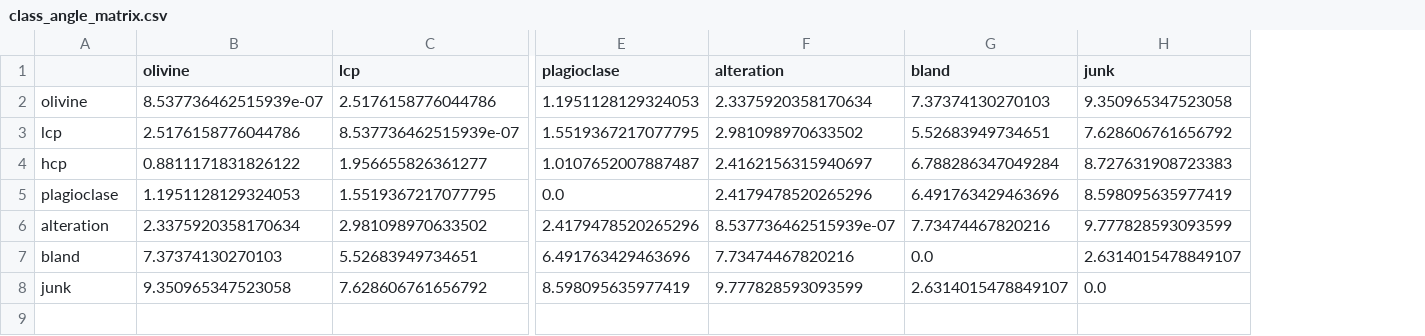
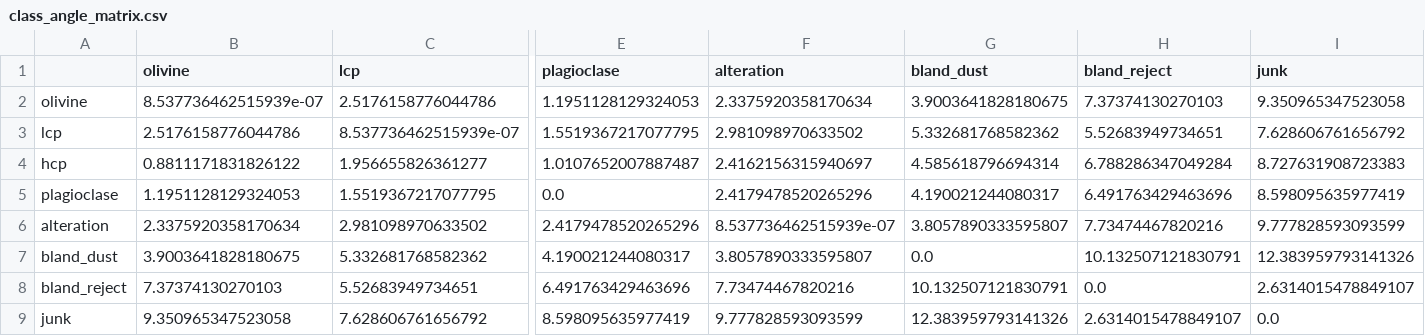
Before and after one commit to Michael-S-Phillips/crism-classification, a CSV file: reports/label_quantification/class_angle_matrix.csv, drawn as a sheet; only a part is shown, gaps mark what is left out; addresses are those after the commit; rows hold the shown columns only; the diff names each change by its address in the sheet, - before the commit and + after, or states it on an @@ line.

```diff
--- a/reports/label_quantification/class_angle_matrix.csv
+++ b/reports/label_quantification/class_angle_matrix.csv
+column G (bland_dust), rows 2-6: 3.9003641828180675 | 5.332681768582362 | 4.585618796694314 | 4.190021244080317 | 3.8057890333595807; rows 8-9: 10.132507121830791 | 12.383959793141326
-H1: bland
+H1: bland_reject
+row 7: bland_dust | 3.9003641828180675 | 5.332681768582362 | 4.190021244080317 | 3.8057890333595807 | 0.0 | 10.132507121830791 | 12.383959793141326
-A8: bland
+A8: bland_reject
```
Also changed, not shown: reports/label_quantification/polygon_purity.csv, 4 other files.
